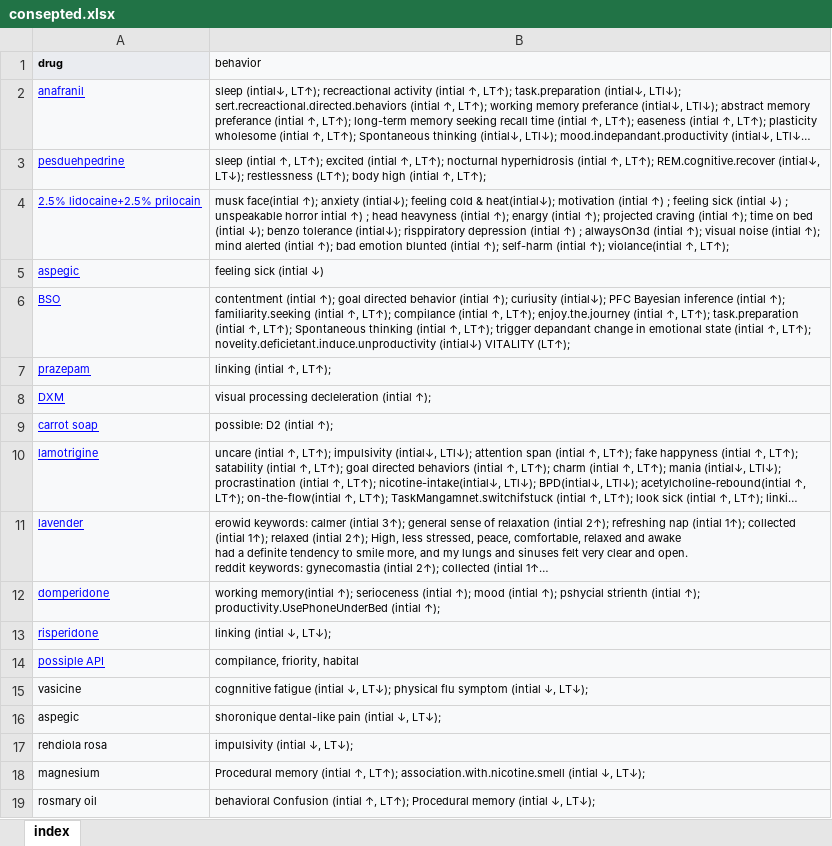
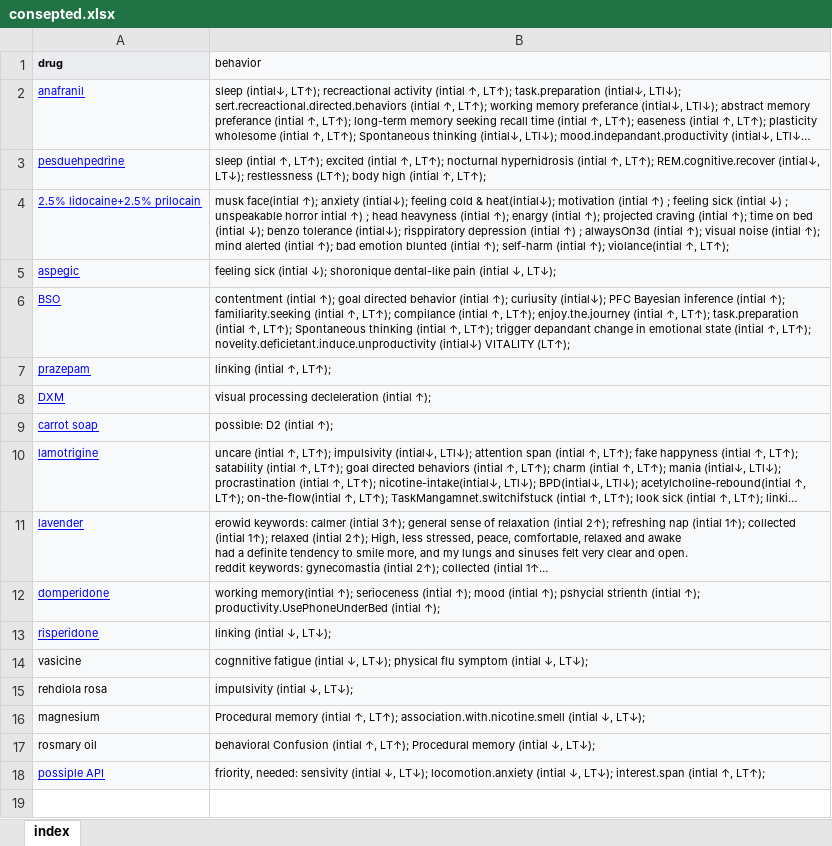
Before and after one commit to ibtisammidlet/alert-gene, an Excel workbook: res/consepted.xlsx, sheet index, drawn as a sheet; long unchanged cells end in …; values as stored, in another font and other column widths than the file's, no borders; removed rows and columns are numbered as before the commit, all else as after; the diff names each change by its address in the sheet, - before the commit and + after, or states it on an @@ line.

Commit message:
Update consepted.xlsx

```diff
--- a/res/consepted.xlsx (sheet index)
+++ b/res/consepted.xlsx (sheet index)
-B5 (behavior): …sick (intial ↓)
+B5 (behavior): …sick (intial ↓); shoronique dental-like pain (intial ↓, LT↓);
-row 14: possiple API | compilance, friority, habital
-row 16: aspegic | shoronique dental-like pain (intial ↓, LT↓);
+row 18: possiple API | friority, needed: sensivity (intial ↓, LT↓); locomotion.anxiety (intial ↓, LT↓); interest.span (intial ↑, LT↑);
```
